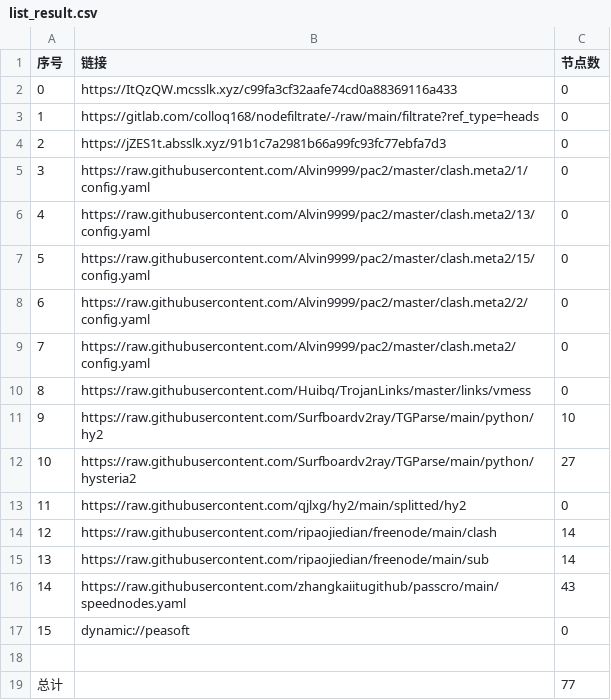
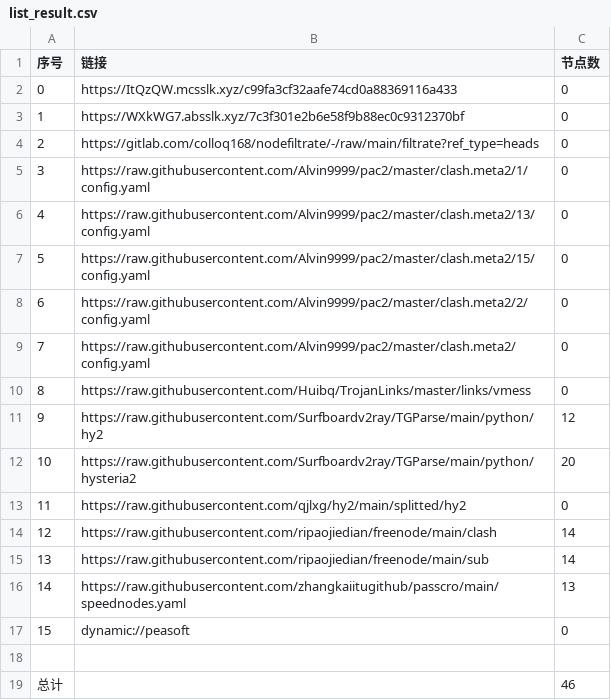
Before and after one commit to flyinghighly/NoMoreWalls, a CSV file: list_result.csv, drawn as a sheet.

```diff
--- a/list_result.csv
+++ b/list_result.csv
@@ -2,4 +2,4 @@
 0,https://ItQzQW.mcsslk.xyz/c99fa3cf32aafe74cd0a88369116a433,0
-1,https://gitlab.com/colloq168/nodefiltrate/-/raw/main/filtrate?ref_type=heads,0
-2,https://jZES1t.absslk.xyz/91b1c7a2981b66a99fc93fc77ebfa7d3,0
+1,https://WXkWG7.absslk.xyz/7c3f301e2b6e58f9b88ec0c9312370bf,0
+2,https://gitlab.com/colloq168/nodefiltrate/-/raw/main/filtrate?ref_type=heads,0
 3,https://raw.githubusercontent.com/Alvin9999/pac2/master/clash.meta2/1/config.yaml,0
@@ -10,4 +10,4 @@
 8,https://raw.githubusercontent.com/Huibq/TrojanLinks/master/links/vmess,0
-9,https://raw.githubusercontent.com/Surfboardv2ray/TGParse/main/python/hy2,10
-10,https://raw.githubusercontent.com/Surfboardv2ray/TGParse/main/python/hysteria2,27
+9,https://raw.githubusercontent.com/Surfboardv2ray/TGParse/main/python/hy2,12
+10,https://raw.githubusercontent.com/Surfboardv2ray/TGParse/main/python/hysteria2,20
 11,https://raw.githubusercontent.com/qjlxg/hy2/main/splitted/hy2,0
@@ -15,5 +15,5 @@
 13,https://raw.githubusercontent.com/ripaojiedian/freenode/main/sub,14
-14,https://raw.githubusercontent.com/zhangkaiitugithub/passcro/main/speednodes.yaml,43
+14,https://raw.githubusercontent.com/zhangkaiitugithub/passcro/main/speednodes.yaml,13
 15,dynamic://peasoft,0
 
-总计,,77
+总计,,46
```
Also changed, not shown: 19 other files.
